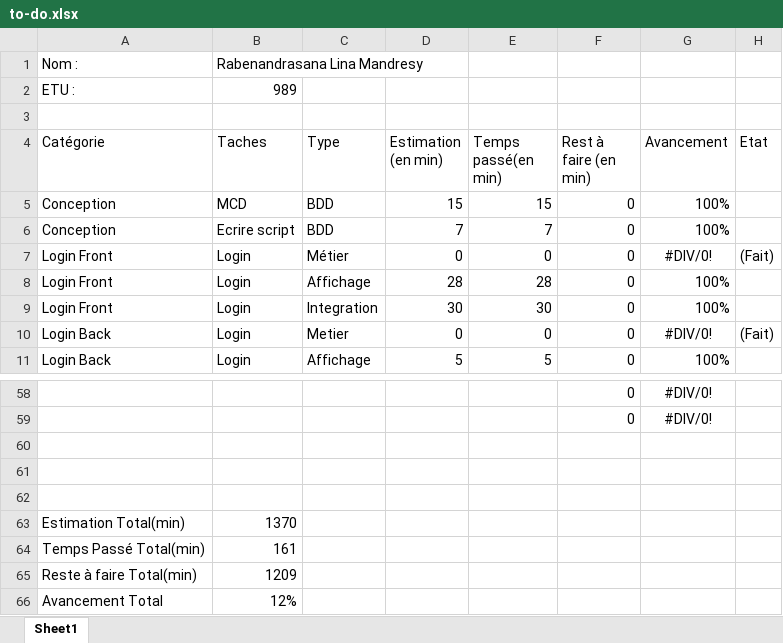
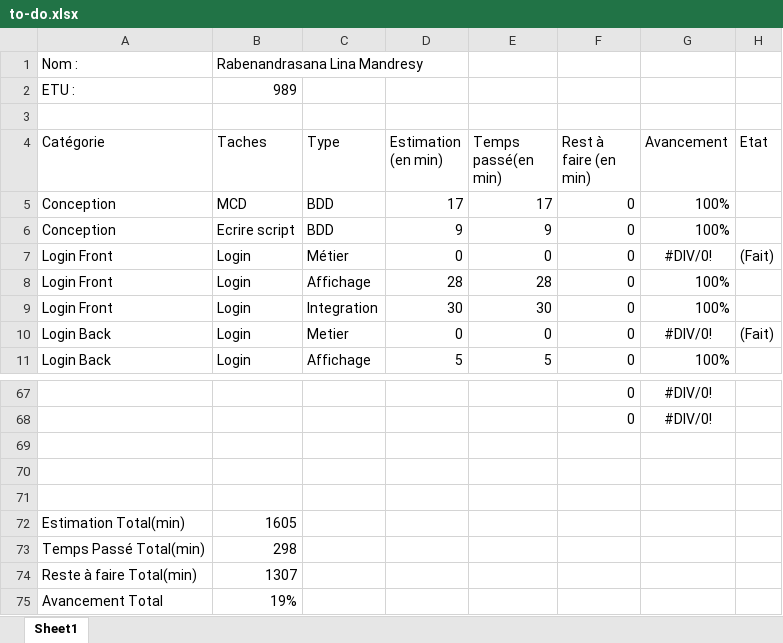
Before and after one commit to linamandresy/Evaluation-De-Stage, an Excel workbook: to-do.xlsx, sheet Sheet1, drawn as a sheet; only a part is shown, gaps mark what is left out; values as stored, in another font and other column widths than the file's, no borders; table styles not drawn; addresses are those after the commit; the diff covers the shown part only; the diff names each change by its address in the sheet, - before the commit and + after, or states it on an @@ line.

```diff
--- a/to-do.xlsx (sheet Sheet1)
+++ b/to-do.xlsx (sheet Sheet1)
-D5 (Estimation (en min)): 15
+D5 (Estimation (en min)): 17
-E5 (Temps passé(en min)): 15
+E5 (Temps passé(en min)): 17
-D6 (Estimation (en min)): 7
+D6 (Estimation (en min)): 9
-E6 (Temps passé(en min)): 7
+E6 (Temps passé(en min)): 9
-B72 (Taches): 1370
+B72 (Taches): 1605
-B73 (Taches): 161
+B73 (Taches): 298
-B74 (Taches): 1209
+B74 (Taches): 1307
-B75 (Taches): 12%
+B75 (Taches): 19%
```
Also changed, not shown: 11 added rows, 2 removed rows and 14 edited cells elsewhere in this sheet, 39 other files.
